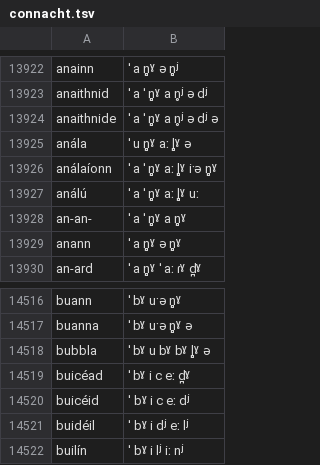
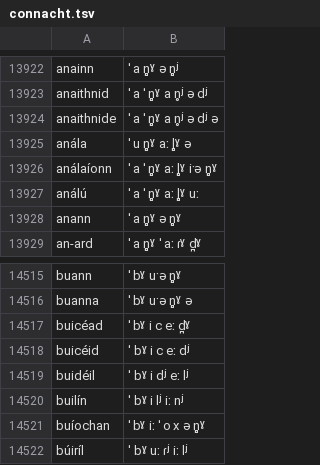
Before and after one commit to jimregan/irish-asr-data, a TSV file: pron/connacht.tsv, drawn as a sheet; only a part is shown, gaps mark what is left out; the shorter side is filled out with more unchanged rows; the diff names each change by its address in the sheet, - before the commit and + after, or states it on an @@ line.

```diff
--- a/pron/connacht.tsv
+++ b/pron/connacht.tsv
-row 13928: an-an- | ˈ a ˈ n̻ˠ a n̻ˠ
-row 14518: bubbla | ˈ bˠ u bˠ bˠ l̻ˠ ə
```
Also changed, not shown: pron/munster.tsv, pron/ulster.tsv.
